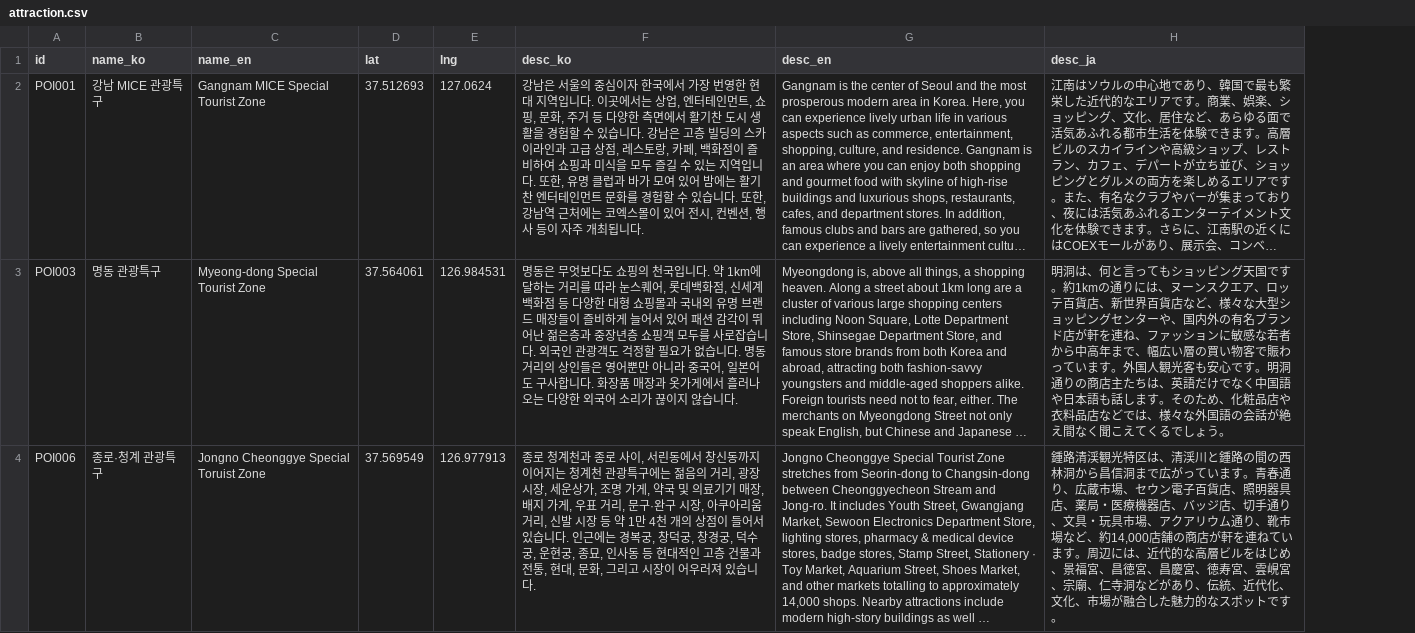
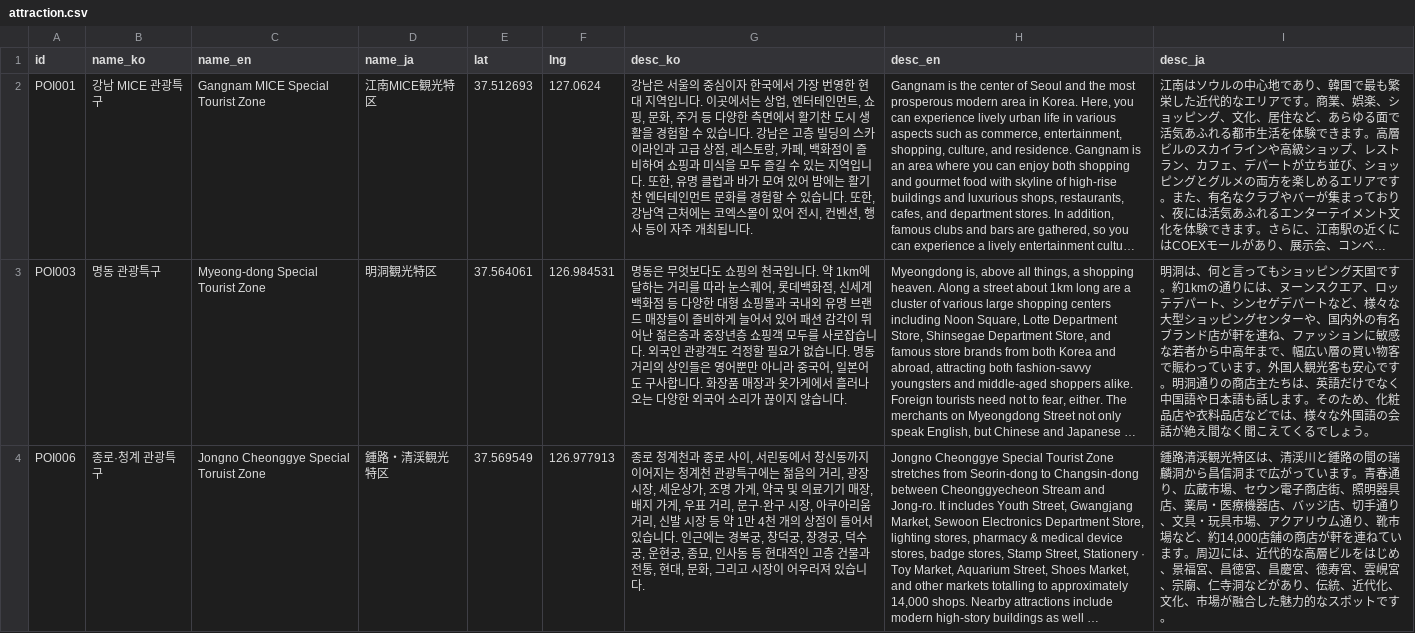
Before and after one commit to kohwj1/nowinseoul, a CSV file: data/attraction.csv, drawn as a sheet; only a part is shown; long unchanged cells end in …; addresses are those after the commit; the diff covers the shown part only; the diff names each change by its address in the sheet, - before the commit and + after, or states it on an @@ line.

Commit message:
추가 : 요청전에 언어별 tag조합별 id/name 목록을 생성

```diff
--- a/data/attraction.csv
+++ b/data/attraction.csv
+column D (name_ja), rows 2-4: 江南MICE観光特区 | 明洞観光特区 | 鍾路・清渓観光特区
-I3 (desc_ja): …、ロッテ百貨店、新世界百貨店など、様…
+I3 (desc_ja): …、ロッテデパート、シンセゲデパートなど、様…
-I4 (desc_ja): …路の間の西林洞から昌信洞まで広がっています。青春通り、広蔵市場、セウン電子百貨店、照明器…
+I4 (desc_ja): …路の間の瑞麟洞から昌信洞まで広がっています。青春通り、広蔵市場、セウン電子商店街、照明器…
```
Also changed, not shown: 36 edited cells elsewhere in this file, 5 other files.
